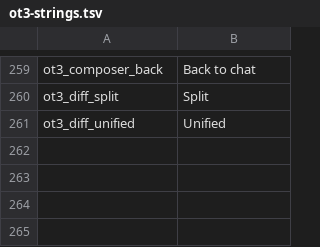
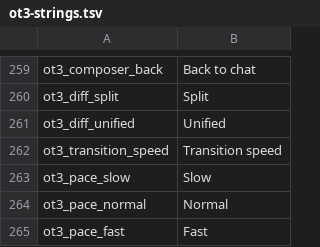
Before and after one commit to avillagran/O3-Android, a TSV file: app/src/main/res/ot3-strings.tsv, drawn as a sheet; only a part is shown, gaps mark what is left out.

Commit message:
Persist reveal pace and expose transition speed in Appearance

```diff
--- a/app/src/main/res/ot3-strings.tsv
+++ b/app/src/main/res/ot3-strings.tsv
@@ -261 +261,5 @@ ot3_diff_split	Split
 ot3_diff_unified	Unified
+ot3_transition_speed	Transition speed
+ot3_pace_slow	Slow
+ot3_pace_normal	Normal
+ot3_pace_fast	Fast
```
Also changed, not shown: 36 other files.
